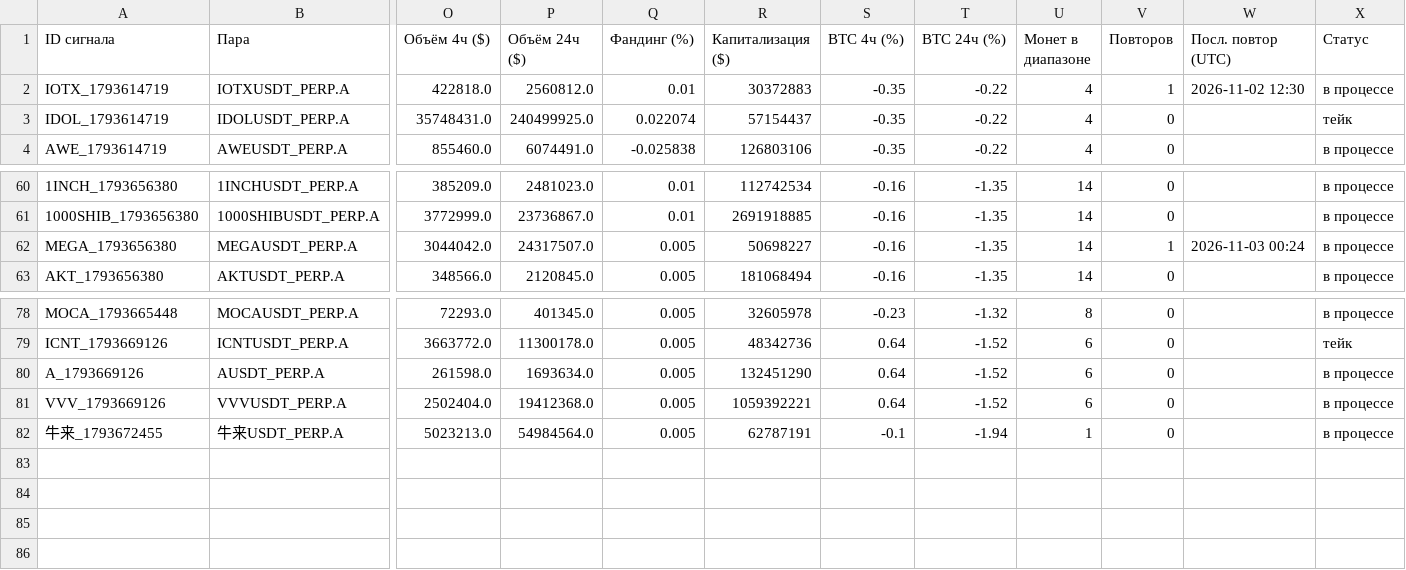
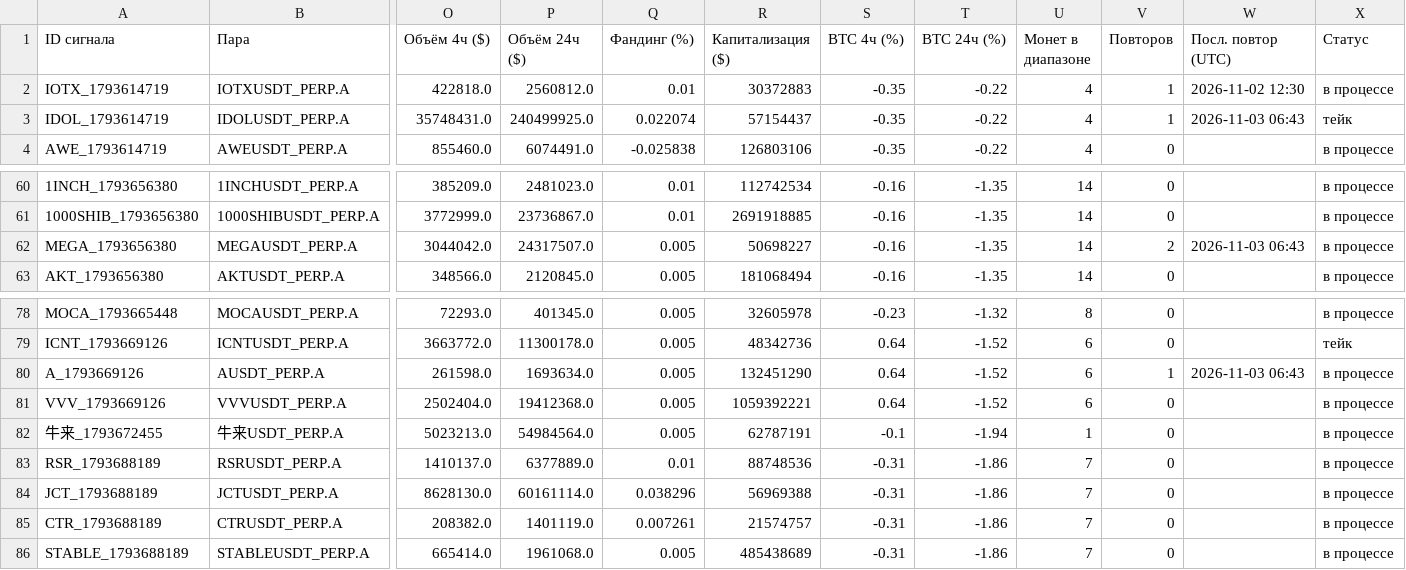
Before and after one commit to HelaPataki/crypto-bot, a CSV file: signals.csv, drawn as a sheet; only a part is shown, gaps mark what is left out; rows hold the shown columns only; the diff names each change by its address in the sheet, - before the commit and + after, or states it on an @@ line.

```diff
--- a/signals.csv
+++ b/signals.csv
-V3 (Повторов): 0
+V3 (Повторов): 1
-W3 (Посл. повтор (UTC)): (empty)
+W3 (Посл. повтор (UTC)): 2026-11-03 06:43
-V62 (Повторов): 1
+V62 (Повторов): 2
-W62 (Посл. повтор (UTC)): 2026-11-03 00:24
+W62 (Посл. повтор (UTC)): 2026-11-03 06:43
-V80 (Повторов): 0
+V80 (Повторов): 1
-W80 (Посл. повтор (UTC)): (empty)
+W80 (Посл. повтор (UTC)): 2026-11-03 06:43
+row 83: RSR_1793688189 | RSRUSDT_PERP.A | 1410137.0 | 6377889.0 | 0.01 | 88748536 | -0.31 | -1.86 | 7 | 0 |  | в процессе
+row 84: JCT_1793688189 | JCTUSDT_PERP.A | 8628130.0 | 60161114.0 | 0.038296 | 56969388 | -0.31 | -1.86 | 7 | 0 |  | в процессе
+row 85: CTR_1793688189 | CTRUSDT_PERP.A | 208382.0 | 1401119.0 | 0.007261 | 21574757 | -0.31 | -1.86 | 7 | 0 |  | в процессе
+row 86: STABLE_1793688189 | STABLEUSDT_PERP.A | 665414.0 | 1961068.0 | 0.005 | 485438689 | -0.31 | -1.86 | 7 | 0 |  | в процессе
```
Also changed, not shown: repeats.csv, 1 other file.
